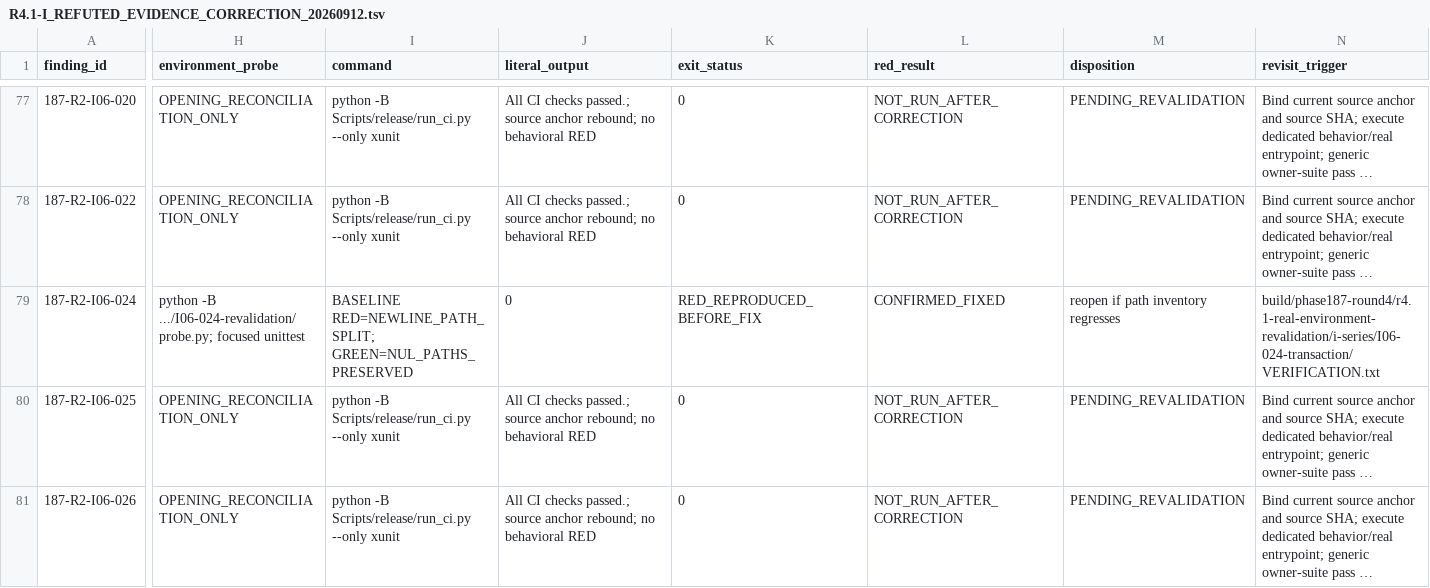
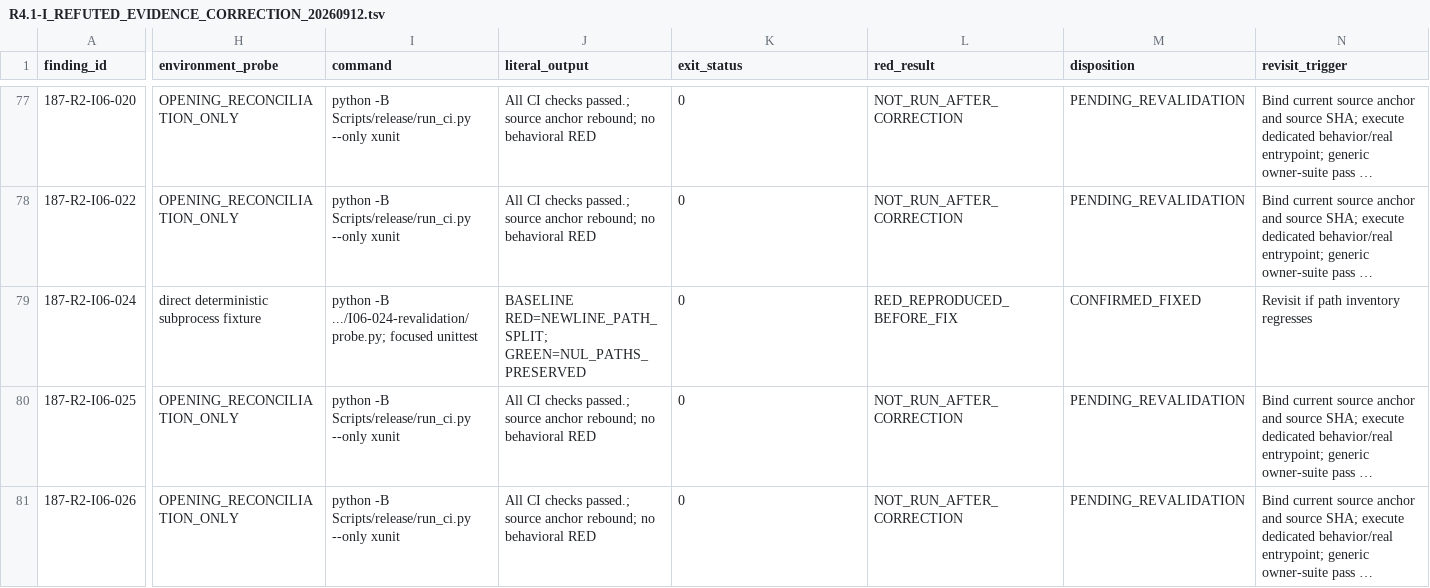
Before and after one commit to JianbinLiu-CFLab/unity-foxglove-sdk, a TSV file: build/phase187-round4/r4.1-real-environment-revalidation/i-series/R4.1-I_REFUTED_EVIDENCE_CORRECTION_20260912.tsv, drawn as a sheet; only a part is shown, gaps mark what is left out; long unchanged cells end in …; the diff covers the shown part only; the diff names each change by its address in the sheet, - before the commit and + after, or states it on an @@ line.

Commit message:
evidence(i06): normalize path inventory disposition

```diff
--- a/build/phase187-round4/r4.1-real-environment-revalidation/i-series/R4.1-I_REFUTED_EVIDENCE_CORRECTION_20260912.tsv
+++ b/build/phase187-round4/r4.1-real-environment-revalidation/i-series/R4.1-I_REFUTED_EVIDENCE_CORRECTION_20260912.tsv
-H79 (environment_probe): python -B .../I06-024-revalidation/probe.py; focused unittest
+H79 (environment_probe): direct deterministic subprocess fixture
-I79 (command): BASELINE RED=NEWLINE_PATH_SPLIT; GREEN=NUL_PATHS_PRESERVED
+I79 (command): python -B .../I06-024-revalidation/probe.py; focused unittest
-J79 (literal_output): 0
+J79 (literal_output): BASELINE RED=NEWLINE_PATH_SPLIT; GREEN=NUL_PATHS_PRESERVED
-K79 (exit_status): RED_REPRODUCED_BEFORE_FIX
+K79 (exit_status): 0
-L79 (red_result): CONFIRMED_FIXED
+L79 (red_result): RED_REPRODUCED_BEFORE_FIX
-M79 (disposition): reopen if path inventory regresses
+M79 (disposition): CONFIRMED_FIXED
-N79 (revisit_trigger): build/phase187-round4/r4.1-real-environment-revalidation/i-series/I06-024-transaction/VERIFICATION.txt
+N79 (revisit_trigger): Revisit if path inventory regresses
```
Also changed, not shown: 6 edited cells elsewhere in this file.
